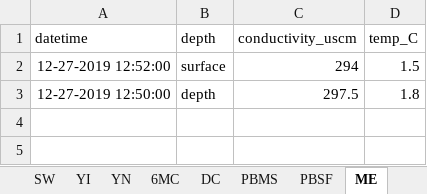
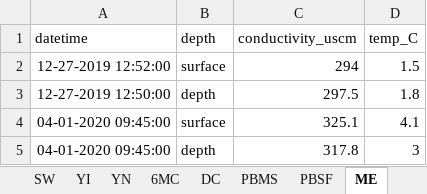
Before and after one commit to LinneaRock/CL_BUD, an Excel workbook: Data/conductivity_field.xlsx, sheet ME, drawn as a sheet; values as stored, in another font and other column widths than the file's, no borders; the diff names each change by its address in the sheet, - before the commit and + after, or states it on an @@ line.

Commit message:
adding files

```diff
--- a/Data/conductivity_field.xlsx (sheet ME)
+++ b/Data/conductivity_field.xlsx (sheet ME)
+row 4: 04-01-2020 09:45:00 | surface | 325.1 | 4.1
+row 5: 04-01-2020 09:45:00 | depth | 317.8 | 3
```
